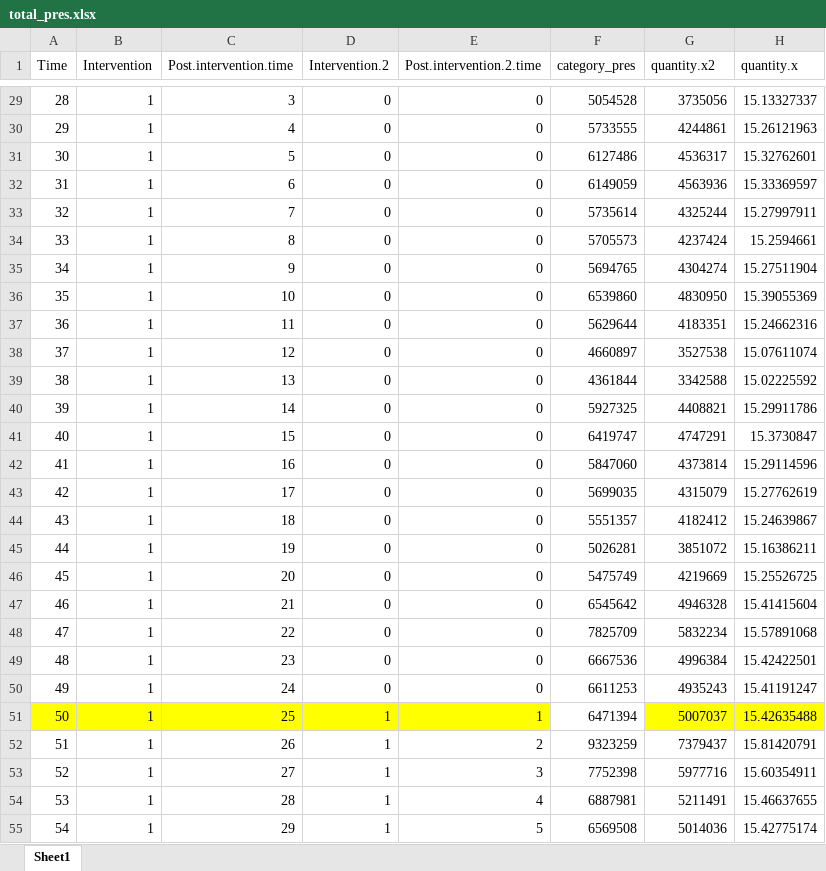
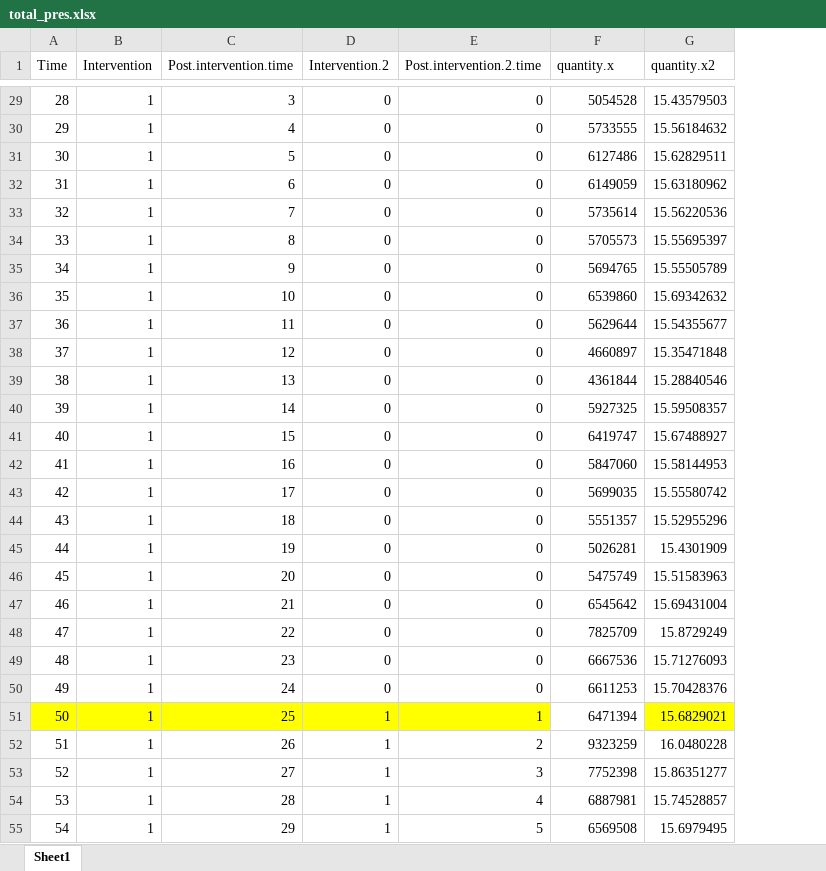
Before and after one commit to star14336/COVID-19-impact-on-antibiotics, an Excel workbook: total_pres.xlsx, sheet Sheet1, drawn as a sheet; only a part is shown, gaps mark what is left out; values as stored, in another font and other column widths than the file's, no borders; the diff covers the shown part only; the diff names each change by its address in the sheet, - before the commit and + after, or states it on an @@ line.

```diff
--- a/total_pres.xlsx (sheet Sheet1)
+++ b/total_pres.xlsx (sheet Sheet1)
-column H (quantity.x), rows 29-55: 15.13327337 | 15.26121963 | 15.32762601 | 15.33369597 | 15.27997911 | 15.2594661 | 15.27511904 | 15.39055369 | 15.24662316 | 15.07611074 | 15.02225592 | 15.29911786 | 15.3730847 | 15.29114596 | 15.27762619 | 15.24639867 | 15.16386211 | 15.25526725 | 15.41415604 | 15.57891068 | 15.42422501 | 15.41191247 | 15.42635488 | 15.81420791 | 15.60354911 | 15.46637655 | 15.42775174
-F1: category_pres
+F1: quantity.x
-G29 (quantity.x2): 3735056
+G29 (quantity.x2): 15.43579503
-G30 (quantity.x2): 4244861
+G30 (quantity.x2): 15.56184632
-G31 (quantity.x2): 4536317
+G31 (quantity.x2): 15.62829511
-G32 (quantity.x2): 4563936
+G32 (quantity.x2): 15.63180962
-G33 (quantity.x2): 4325244
+G33 (quantity.x2): 15.56220536
-G34 (quantity.x2): 4237424
+G34 (quantity.x2): 15.55695397
-G35 (quantity.x2): 4304274
+G35 (quantity.x2): 15.55505789
-G36 (quantity.x2): 4830950
+G36 (quantity.x2): 15.69342632
-G37 (quantity.x2): 4183351
+G37 (quantity.x2): 15.54355677
-G38 (quantity.x2): 3527538
+G38 (quantity.x2): 15.35471848
-G39 (quantity.x2): 3342588
+G39 (quantity.x2): 15.28840546
-G40 (quantity.x2): 4408821
+G40 (quantity.x2): 15.59508357
-G41 (quantity.x2): 4747291
+G41 (quantity.x2): 15.67488927
-G42 (quantity.x2): 4373814
+G42 (quantity.x2): 15.58144953
-G43 (quantity.x2): 4315079
+G43 (quantity.x2): 15.55580742
-G44 (quantity.x2): 4182412
+G44 (quantity.x2): 15.52955296
-G45 (quantity.x2): 3851072
+G45 (quantity.x2): 15.4301909
-G46 (quantity.x2): 4219669
+G46 (quantity.x2): 15.51583963
-G47 (quantity.x2): 4946328
+G47 (quantity.x2): 15.69431004
-G48 (quantity.x2): 5832234
+G48 (quantity.x2): 15.8729249
-G49 (quantity.x2): 4996384
+G49 (quantity.x2): 15.71276093
-G50 (quantity.x2): 4935243
+G50 (quantity.x2): 15.70428376
-G51 (quantity.x2): 5007037
+G51 (quantity.x2): 15.6829021
-G52 (quantity.x2): 7379437
+G52 (quantity.x2): 16.0480228
-G53 (quantity.x2): 5977716
+G53 (quantity.x2): 15.86351277
-G54 (quantity.x2): 5211491
+G54 (quantity.x2): 15.74528857
-G55 (quantity.x2): 5014036
+G55 (quantity.x2): 15.6979495
```
Also changed, not shown: 45 edited cells elsewhere in this sheet, 4 other files.
